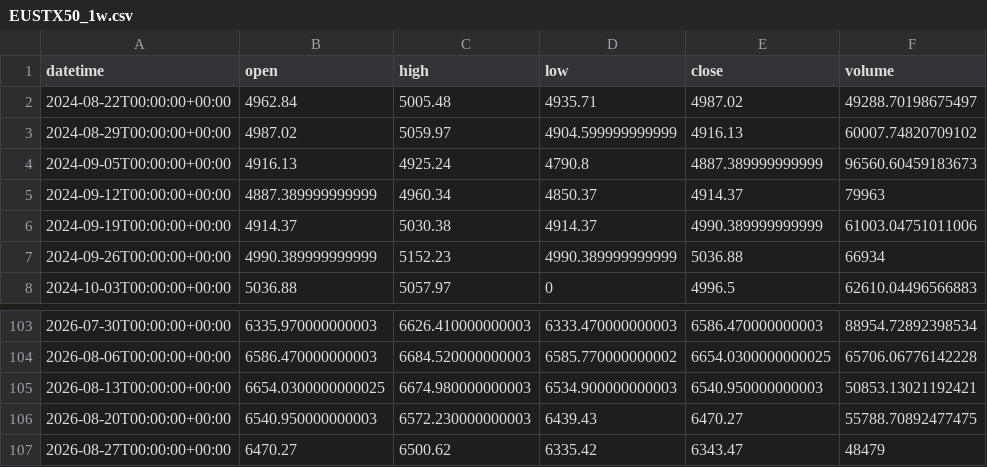
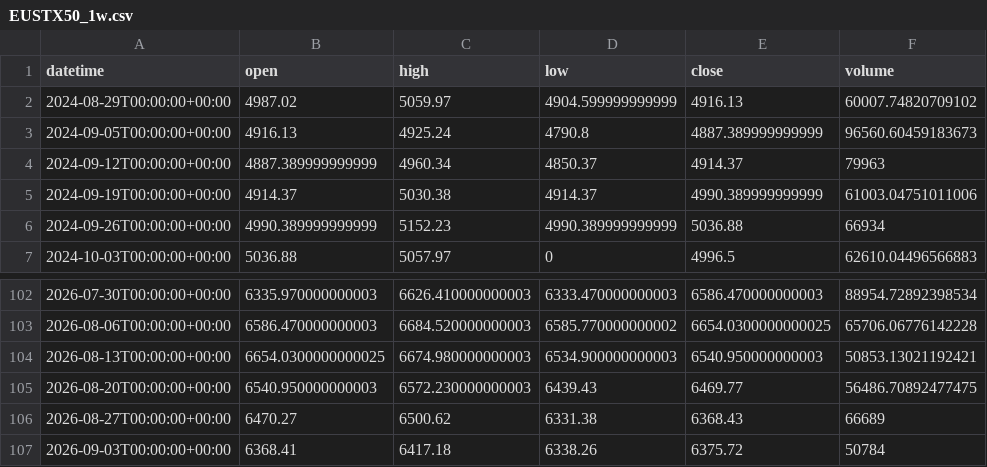
Before and after one commit to getdata-finance/eustx50-1w-ohlcv-index-historical-data, a CSV file: EUSTX50_1w.csv, drawn as a sheet; only a part is shown, gaps mark what is left out.

Commit message:
Update EUSTX50 1w OHLCV sample

```diff
--- a/EUSTX50_1w.csv
+++ b/EUSTX50_1w.csv
@@ -1,3 +1,2 @@
 datetime,open,high,low,close,volume
-2024-08-22T00:00:00+00:00,4962.84,5005.48,4935.71,4987.02,49288.70198675497
 2024-08-29T00:00:00+00:00,4987.02,5059.97,4904.599999999999,4916.13,60007.74820709102
@@ -105,3 +104,4 @@ datetime,open,high,low,close,volume
 2026-08-13T00:00:00+00:00,6654.0300000000025,6674.980000000003,6534.900000000003,6540.950000000003,50853.13021192421
-2026-08-20T00:00:00+00:00,6540.950000000003,6572.230000000003,6439.43,6470.27,55788.70892477475
-2026-08-27T00:00:00+00:00,6470.27,6500.62,6335.42,6343.47,48479
+2026-08-20T00:00:00+00:00,6540.950000000003,6572.230000000003,6439.43,6469.77,56486.70892477475
+2026-08-27T00:00:00+00:00,6470.27,6500.62,6331.38,6368.43,66689
+2026-09-03T00:00:00+00:00,6368.41,6417.18,6338.26,6375.72,50784
```
Also changed, not shown: 1 other file.
